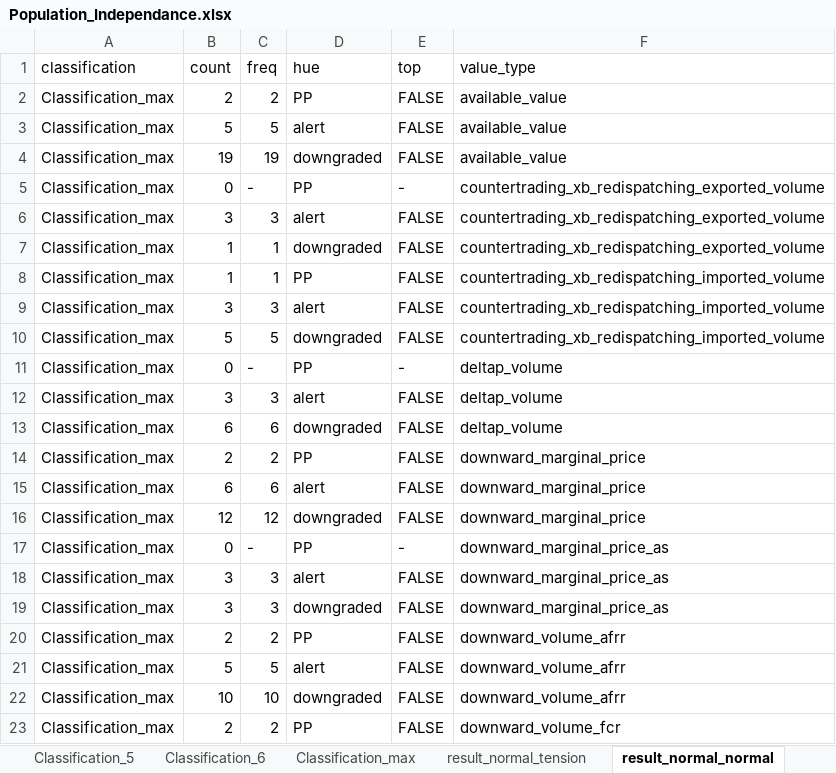
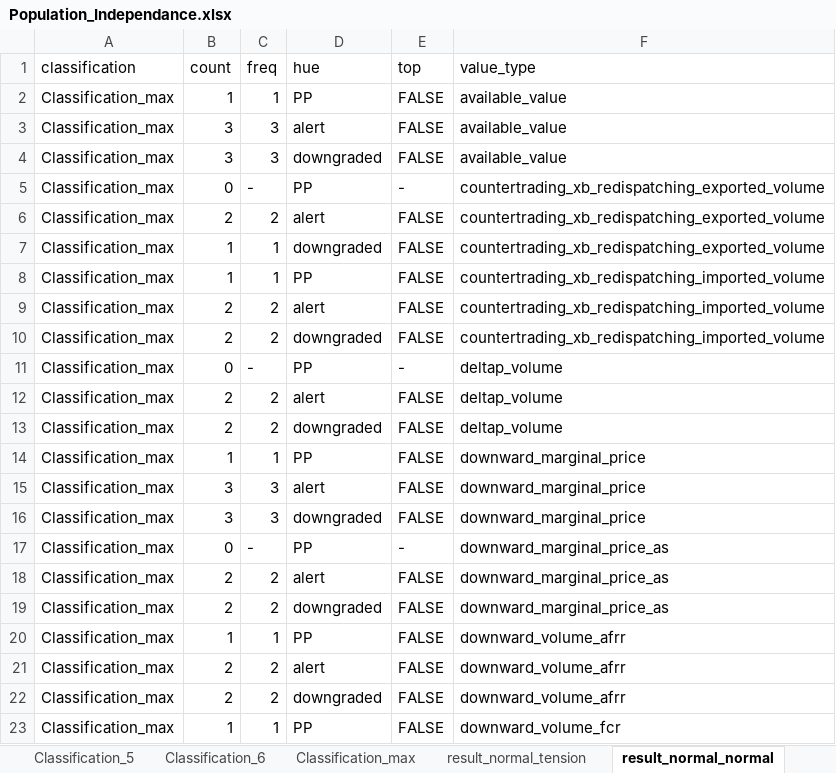
Before and after one commit to mathiaHa/MA-Analysis, an Excel workbook: Analysis/Alpiq/Rapports_Etude_MA/Relation_Alert_Prix_MA/Results/Population_Independance.xlsx, sheet result_normal_normal, drawn as a sheet; only a part is shown; values as stored, in another font and other column widths than the file's, no cell formats; table styles not drawn; the diff covers the shown part only; the diff names each change by its address in the sheet, - before the commit and + after, or states it on an @@ line.

```diff
--- a/Analysis/Alpiq/Rapports_Etude_MA/Relation_Alert_Prix_MA/Results/Population_Independance.xlsx (sheet result_normal_normal)
+++ b/Analysis/Alpiq/Rapports_Etude_MA/Relation_Alert_Prix_MA/Results/Population_Independance.xlsx (sheet result_normal_normal)
-B2 (count): 2
+B2 (count): 1
-C2 (freq): 2
+C2 (freq): 1
-B3 (count): 5
+B3 (count): 3
-C3 (freq): 5
+C3 (freq): 3
-B4 (count): 19
+B4 (count): 3
-C4 (freq): 19
+C4 (freq): 3
-B6 (count): 3
+B6 (count): 2
-C6 (freq): 3
+C6 (freq): 2
-B9 (count): 3
+B9 (count): 2
-C9 (freq): 3
+C9 (freq): 2
-B10 (count): 5
+B10 (count): 2
-C10 (freq): 5
+C10 (freq): 2
-B12 (count): 3
+B12 (count): 2
-C12 (freq): 3
+C12 (freq): 2
-B13 (count): 6
+B13 (count): 2
-C13 (freq): 6
+C13 (freq): 2
-B14 (count): 2
+B14 (count): 1
-C14 (freq): 2
+C14 (freq): 1
-B15 (count): 6
+B15 (count): 3
-C15 (freq): 6
+C15 (freq): 3
-B16 (count): 12
+B16 (count): 3
-C16 (freq): 12
+C16 (freq): 3
-B18:B19 (count): 3
+B18:B19 (count): 2
-C18:C19 (freq): 3
+C18:C19 (freq): 2
-B20 (count): 2
+B20 (count): 1
-C20 (freq): 2
+C20 (freq): 1
-B21 (count): 5
+B21 (count): 2
-C21 (freq): 5
+C21 (freq): 2
-B22 (count): 10
+B22 (count): 2
-C22 (freq): 10
+C22 (freq): 2
-B23 (count): 2
+B23 (count): 1
-C23 (freq): 2
+C23 (freq): 1
```
Also changed, not shown: 24 added rows and 992 edited cells elsewhere in this sheet, sheet Classification_3, sheet Classification_5, sheet result_normal_tension, sheet result_kruskal, sheet Classification_1, sheet result_mannwhitneyu, 4 more sheets, cell formats, 24 other files.
